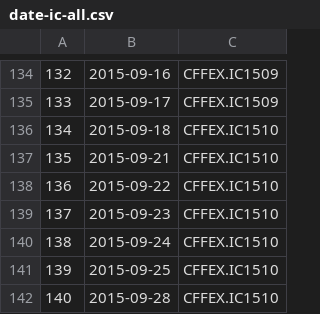
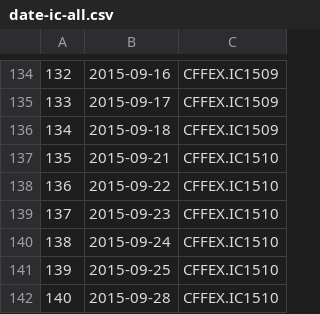
Before and after one commit to wubigo/aitrader, a CSV file: tq/date-ic-all.csv, drawn as a sheet; only a part is shown, gaps mark what is left out.

```diff
--- a/tq/date-ic-all.csv
+++ b/tq/date-ic-all.csv
@@ -135,3 +135,3 @@
 133,2015-09-17,CFFEX.IC1509
-134,2015-09-18,CFFEX.IC1510
+134,2015-09-18,CFFEX.IC1509
 135,2015-09-21,CFFEX.IC1510
```
Also changed, not shown: utils/ic_net_short_records.csv.
